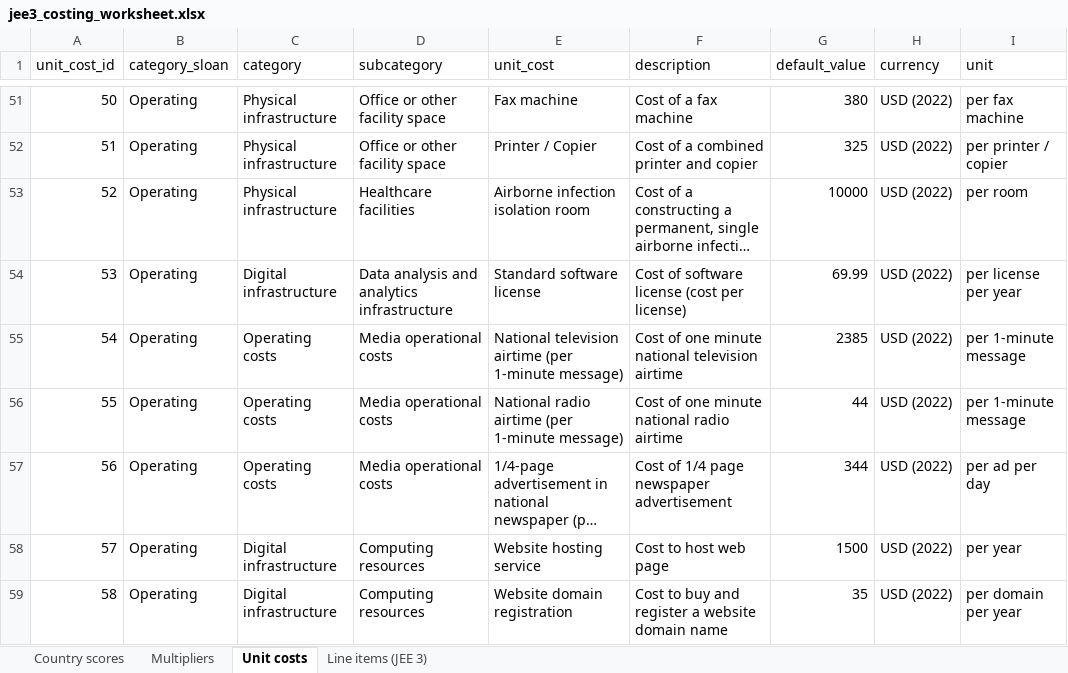
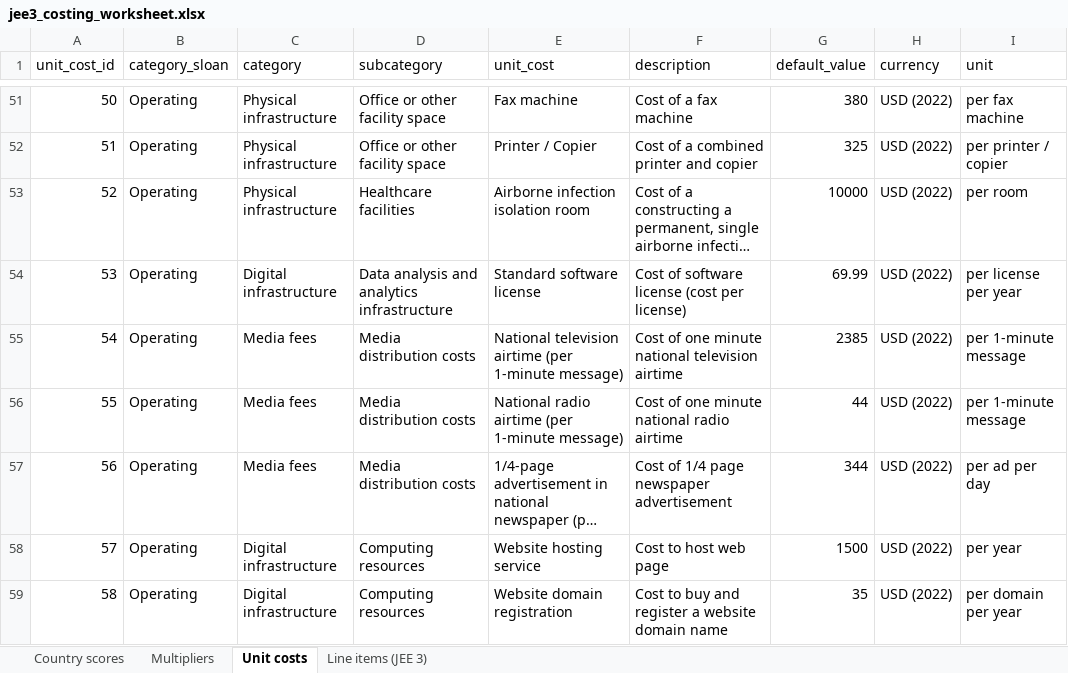
Before and after one commit to cghss/IHR-costing, an Excel workbook: calculator-tool/jee3_costing_worksheet.xlsx, sheet Unit costs, drawn as a sheet; only a part is shown, gaps mark what is left out; long unchanged cells end in …; values as stored, in another font and other column widths than the file's, no borders; the diff names each change by its address in the sheet, - before the commit and + after, or states it on an @@ line.

```diff
--- a/calculator-tool/jee3_costing_worksheet.xlsx (sheet Unit costs)
+++ b/calculator-tool/jee3_costing_worksheet.xlsx (sheet Unit costs)
-C55:C57 (category): Operating costs
+C55:C57 (category): Media fees
-D55:D57 (subcategory): Media operational costs
+D55:D57 (subcategory): Media distribution costs
```
Also changed, not shown: sheet Line items (JEE 3), data/Data Dictionary.xlsx, 5 other files.
